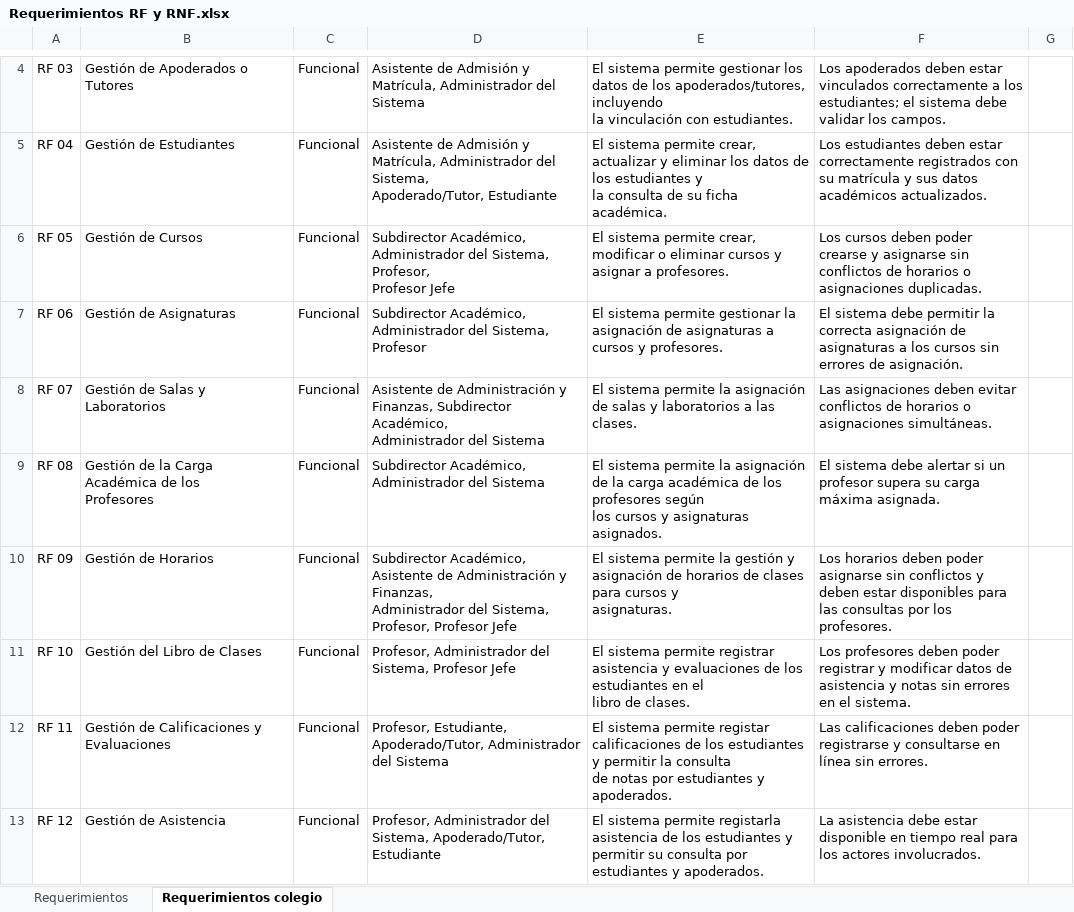
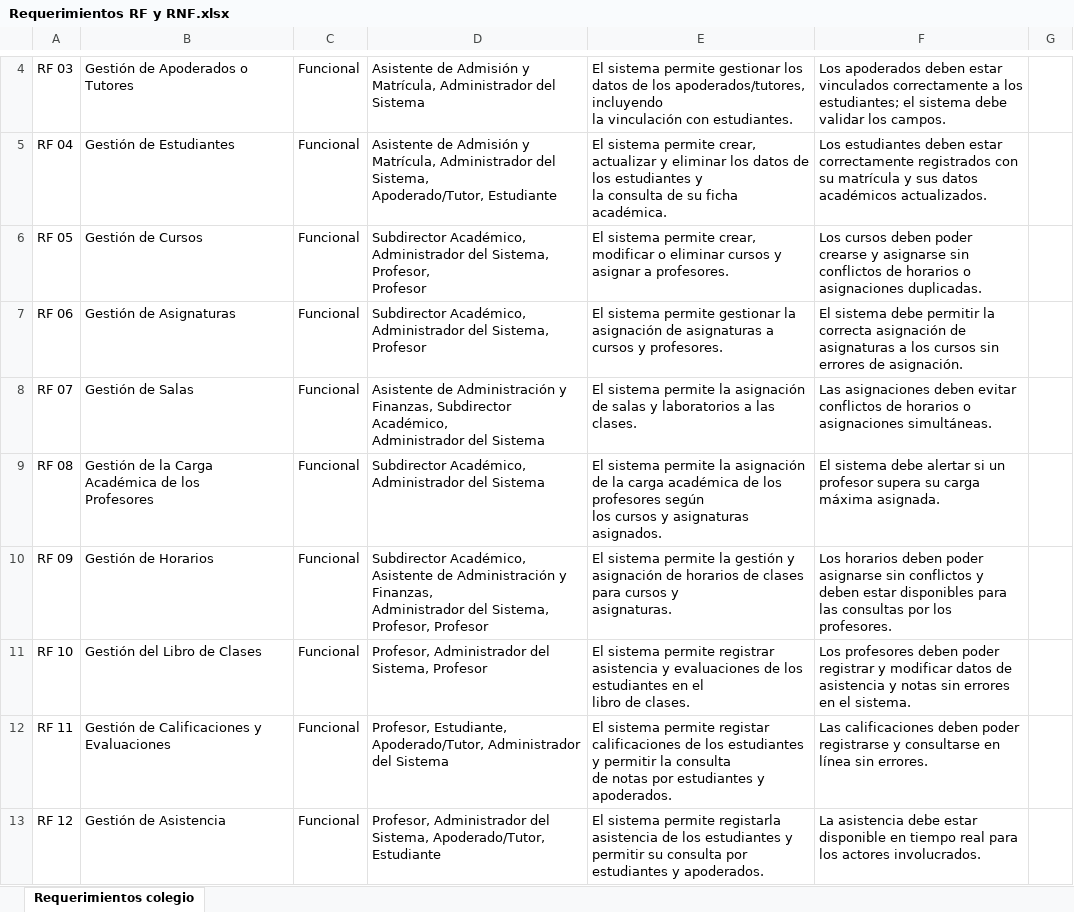
Before and after one commit to patokennedy/Capstone, an Excel workbook: Fase 2/Evidencias Proyecto/Evidencias de documentación/Listado de CU y Listado de RF y RNF/Requerimientos RF y RNF.xlsx, sheet Requerimientos colegio, drawn as a sheet; only a part is shown, gaps mark what is left out; values as stored, in another font and other column widths than the file's, no borders; charts and pictures not drawn; ↵ is a line break in a cell; the diff covers the shown part only; the diff names each change by its address in the sheet, - before the commit and + after, or states it on an @@ line.

```diff
--- a/Fase 2/Evidencias Proyecto/Evidencias de documentación/Listado de CU y Listado de RF y RNF/Requerimientos RF y RNF.xlsx (sheet Requerimientos colegio)
+++ b/Fase 2/Evidencias Proyecto/Evidencias de documentación/Listado de CU y Listado de RF y RNF/Requerimientos RF y RNF.xlsx (sheet Requerimientos colegio)
-sheet tab: Requerimientos
-D6: …Profesor, ↵ Profesor Jefe
+D6: …Profesor, ↵ Profesor
-B8: Gestión de Salas y Laboratorios
+B8: Gestión de Salas
-D10: …Profesor, Profesor Jefe
+D10: …Profesor, Profesor
-D11: …Sistema, Profesor Jefe
+D11: …Sistema, Profesor
```
Also changed, not shown: 3 edited cells elsewhere in this sheet, charts or pictures, Fase 2/Evidencias Proyecto/Evidencias de documentación/Listado de CU y Listado de RF y RNF/Listado de CU.xlsx.
